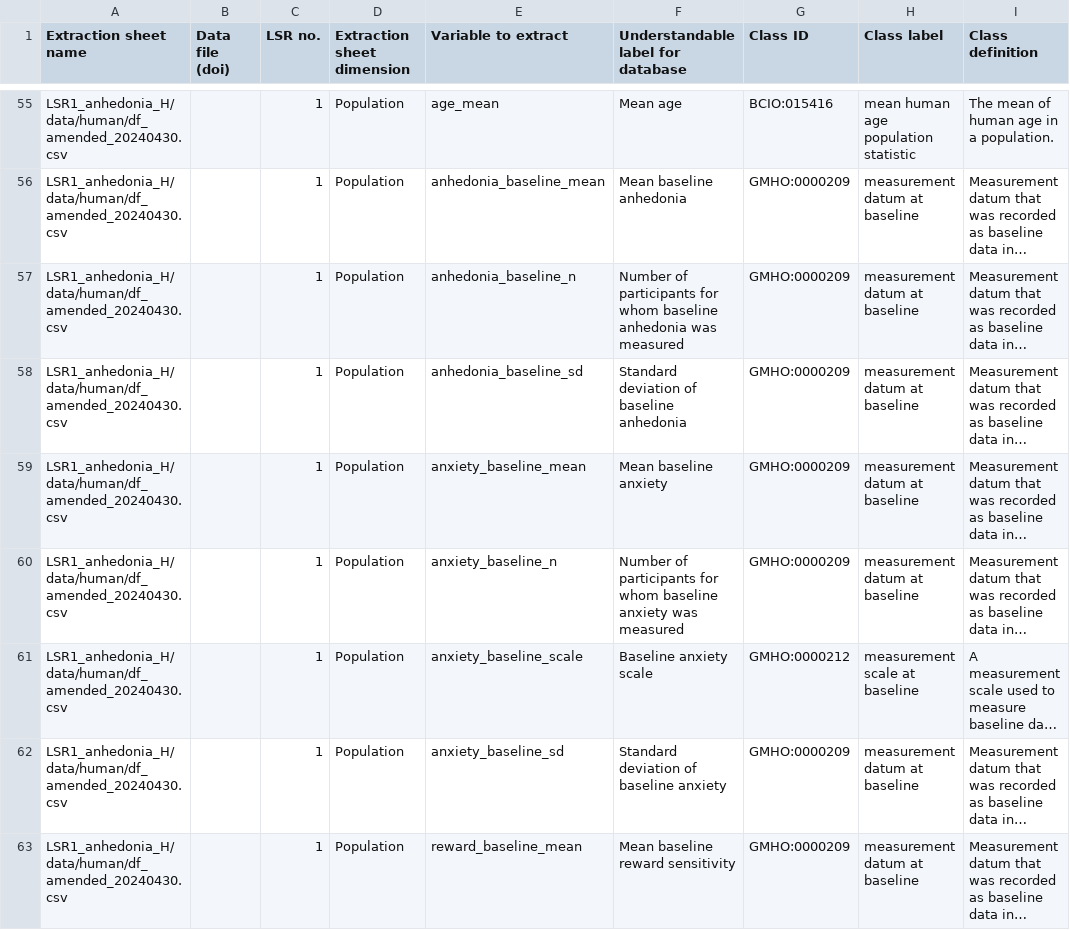
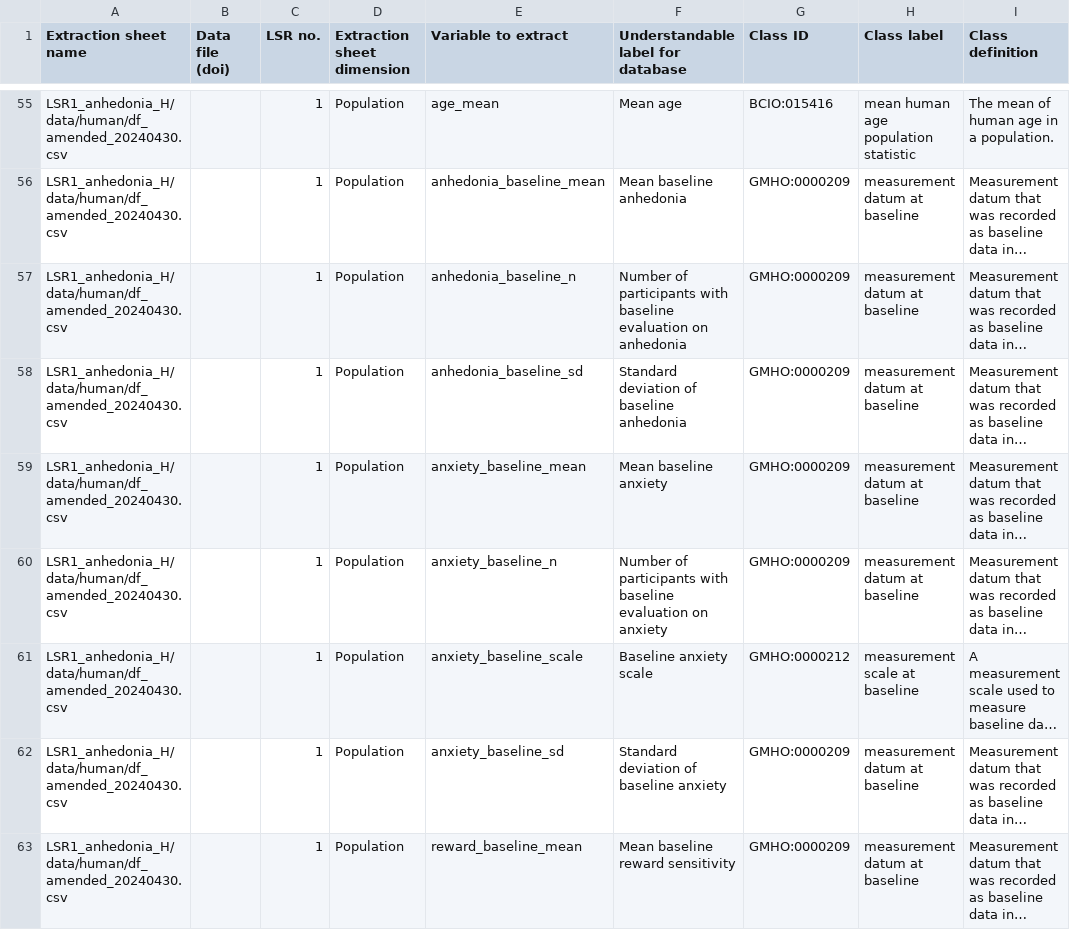
Before and after one commit to galenos-project/mental-health-ontology, a CSV file: Mapping to LSRs/Mental Health Ontology mapping to LSRs.csv, drawn as a sheet; only a part is shown, gaps mark what is left out; long unchanged cells end in …; the diff covers the shown part only; the diff names each change by its address in the sheet, - before the commit and + after, or states it on an @@ line.

```diff
--- a/Mapping to LSRs/Mental Health Ontology mapping to LSRs.csv
+++ b/Mapping to LSRs/Mental Health Ontology mapping to LSRs.csv
-F57: …of participants for whom baseline anhedonia was measured
+F57: …of participants with baseline evaluation on anhedonia
-F60: …of participants for whom baseline anxiety was measured
+F60: …of participants with baseline evaluation on anxiety
```
Also changed, not shown: 18 edited cells elsewhere in this file.
